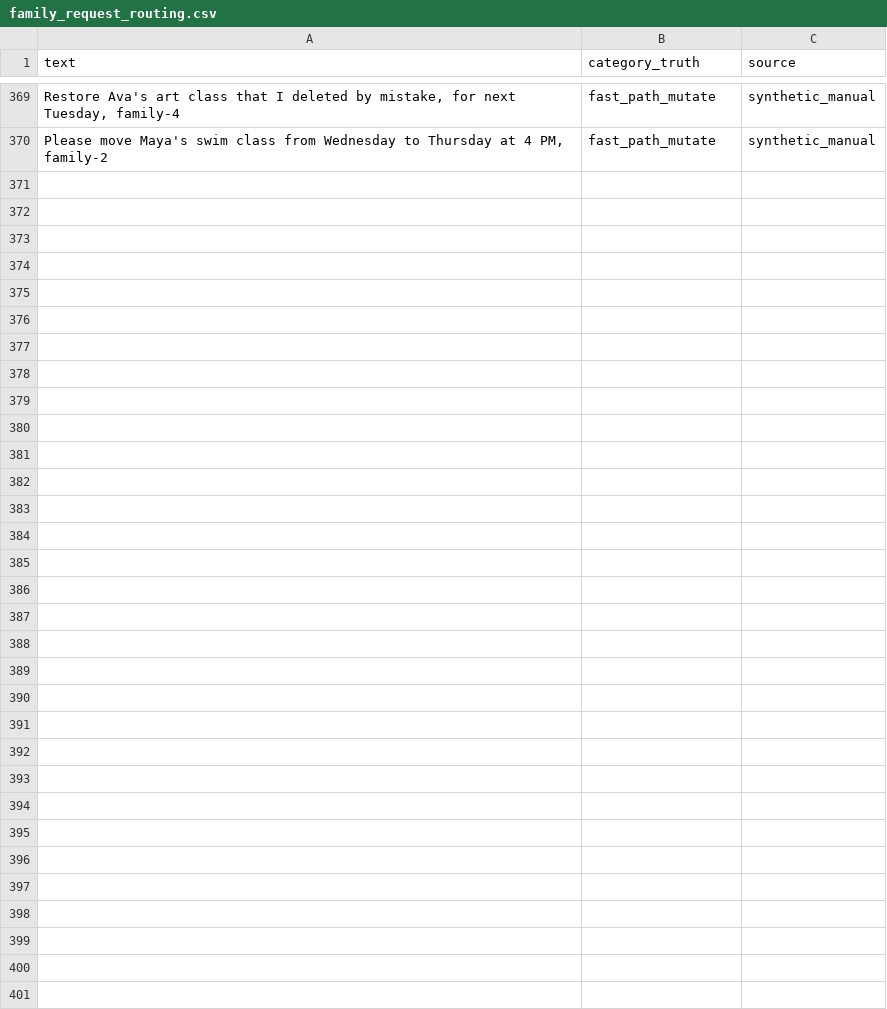
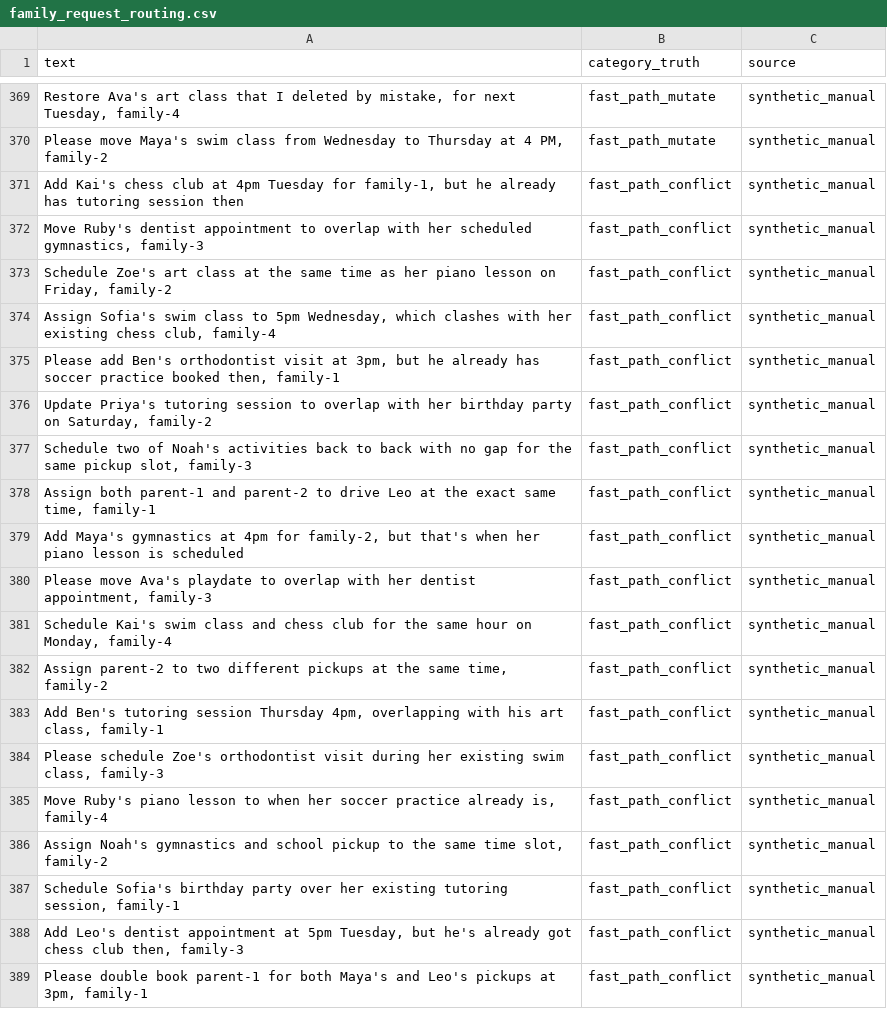
Before and after one commit to anushaakkiraju26/family-request-router, a CSV file: data/family_request_routing.csv, drawn as a sheet; only a part is shown, gaps mark what is left out; the diff covers the shown part only; the diff names each change by its address in the sheet, - before the commit and + after, or states it on an @@ line.

```diff
--- a/data/family_request_routing.csv
+++ b/data/family_request_routing.csv
+row 371: Add Kai's chess club at 4pm Tuesday for family-1, but he already has tutoring session then | fast_path_conflict | synthetic_manual
+row 372: Move Ruby's dentist appointment to overlap with her scheduled gymnastics, family-3 | fast_path_conflict | synthetic_manual
+row 373: Schedule Zoe's art class at the same time as her piano lesson on Friday, family-2 | fast_path_conflict | synthetic_manual
+row 374: Assign Sofia's swim class to 5pm Wednesday, which clashes with her existing chess club, family-4 | fast_path_conflict | synthetic_manual
+row 375: Please add Ben's orthodontist visit at 3pm, but he already has soccer practice booked then, family-1 | fast_path_conflict | synthetic_manual
+row 376: Update Priya's tutoring session to overlap with her birthday party on Saturday, family-2 | fast_path_conflict | synthetic_manual
+row 377: Schedule two of Noah's activities back to back with no gap for the same pickup slot, family-3 | fast_path_conflict | synthetic_manual
+row 378: Assign both parent-1 and parent-2 to drive Leo at the exact same time, family-1 | fast_path_conflict | synthetic_manual
+row 379: Add Maya's gymnastics at 4pm for family-2, but that's when her piano lesson is scheduled | fast_path_conflict | synthetic_manual
+row 380: Please move Ava's playdate to overlap with her dentist appointment, family-3 | fast_path_conflict | synthetic_manual
+row 381: Schedule Kai's swim class and chess club for the same hour on Monday, family-4 | fast_path_conflict | synthetic_manual
+row 382: Assign parent-2 to two different pickups at the same time, family-2 | fast_path_conflict | synthetic_manual
+row 383: Add Ben's tutoring session Thursday 4pm, overlapping with his art class, family-1 | fast_path_conflict | synthetic_manual
+row 384: Please schedule Zoe's orthodontist visit during her existing swim class, family-3 | fast_path_conflict | synthetic_manual
+row 385: Move Ruby's piano lesson to when her soccer practice already is, family-4 | fast_path_conflict | synthetic_manual
+row 386: Assign Noah's gymnastics and school pickup to the same time slot, family-2 | fast_path_conflict | synthetic_manual
+row 387: Schedule Sofia's birthday party over her existing tutoring session, family-1 | fast_path_conflict | synthetic_manual
+row 388: Add Leo's dentist appointment at 5pm Tuesday, but he's already got chess club then, family-3 | fast_path_conflict | synthetic_manual
+row 389: Please double book parent-1 for both Maya's and Leo's pickups at 3pm, family-1 | fast_path_conflict | synthetic_manual
```
Also changed, not shown: 16 added rows and 16 edited cells elsewhere in this file, data/family_request_routing_train.csv, data/family_request_routing_val.csv, 3 other files.
